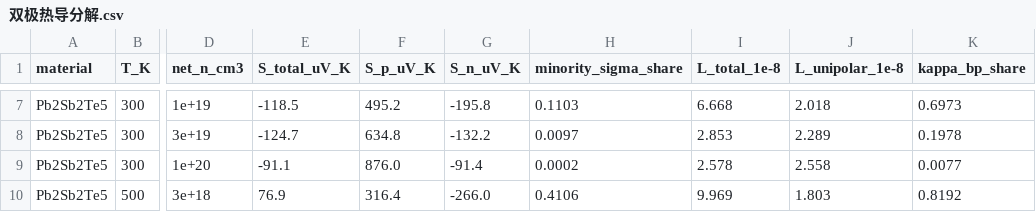
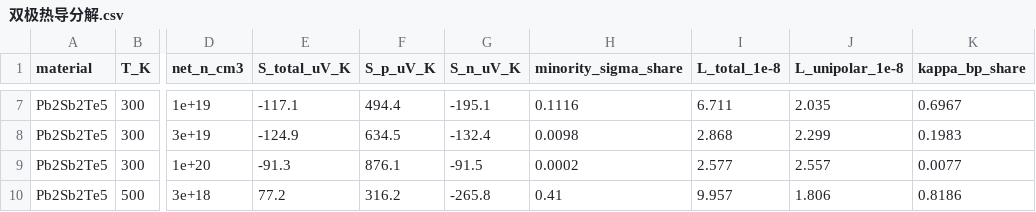
Before and after one commit to Andyw852/A2B2Te5-lone-pair-and-conduction-type, a CSV file: 18_ZT参数与孤对电子/双极热导分解.csv, drawn as a sheet; only a part is shown, gaps mark what is left out; the diff covers the shown part only; the diff names each change by its address in the sheet, - before the commit and + after, or states it on an @@ line.

```diff
--- a/18_ZT参数与孤对电子/双极热导分解.csv
+++ b/18_ZT参数与孤对电子/双极热导分解.csv
-E7 (S_total_uV_K): -118.5
+E7 (S_total_uV_K): -117.1
-F7 (S_p_uV_K): 495.2
+F7 (S_p_uV_K): 494.4
-G7 (S_n_uV_K): -195.8
+G7 (S_n_uV_K): -195.1
-H7 (minority_sigma_share): 0.1103
+H7 (minority_sigma_share): 0.1116
-I7 (L_total_1e-8): 6.668
+I7 (L_total_1e-8): 6.711
-J7 (L_unipolar_1e-8): 2.018
+J7 (L_unipolar_1e-8): 2.035
-K7 (kappa_bp_share): 0.6973
+K7 (kappa_bp_share): 0.6967
-E8 (S_total_uV_K): -124.7
+E8 (S_total_uV_K): -124.9
-F8 (S_p_uV_K): 634.8
+F8 (S_p_uV_K): 634.5
-G8 (S_n_uV_K): -132.2
+G8 (S_n_uV_K): -132.4
-H8 (minority_sigma_share): 0.0097
+H8 (minority_sigma_share): 0.0098
-I8 (L_total_1e-8): 2.853
+I8 (L_total_1e-8): 2.868
-J8 (L_unipolar_1e-8): 2.289
+J8 (L_unipolar_1e-8): 2.299
-K8 (kappa_bp_share): 0.1978
+K8 (kappa_bp_share): 0.1983
-E9 (S_total_uV_K): -91.1
+E9 (S_total_uV_K): -91.3
-F9 (S_p_uV_K): 876.0
+F9 (S_p_uV_K): 876.1
-G9 (S_n_uV_K): -91.4
+G9 (S_n_uV_K): -91.5
-I9 (L_total_1e-8): 2.578
+I9 (L_total_1e-8): 2.577
-J9 (L_unipolar_1e-8): 2.558
+J9 (L_unipolar_1e-8): 2.557
-E10 (S_total_uV_K): 76.9
+E10 (S_total_uV_K): 77.2
-F10 (S_p_uV_K): 316.4
+F10 (S_p_uV_K): 316.2
-G10 (S_n_uV_K): -266.0
+G10 (S_n_uV_K): -265.8
-H10 (minority_sigma_share): 0.4106
+H10 (minority_sigma_share): 0.41
-I10 (L_total_1e-8): 9.969
+I10 (L_total_1e-8): 9.957
-J10 (L_unipolar_1e-8): 1.803
+J10 (L_unipolar_1e-8): 1.806
-K10 (kappa_bp_share): 0.8192
+K10 (kappa_bp_share): 0.8186
```
Also changed, not shown: 73 edited cells elsewhere in this file, 12_s占比与Seebeck有效质量/剪刀敏感性_300K.csv, 2 other files.
